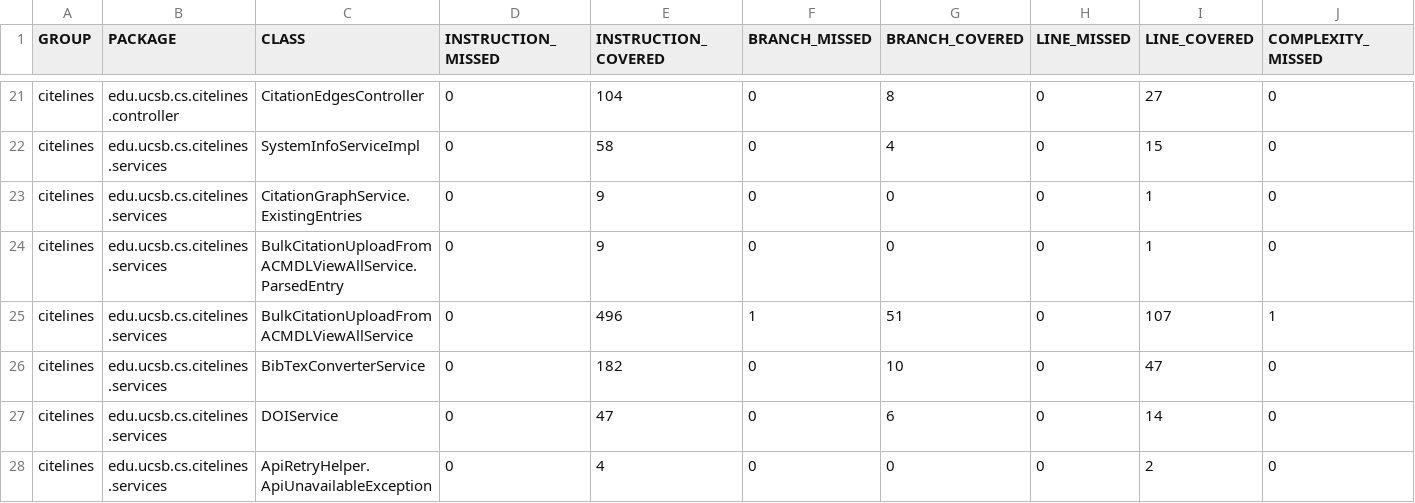
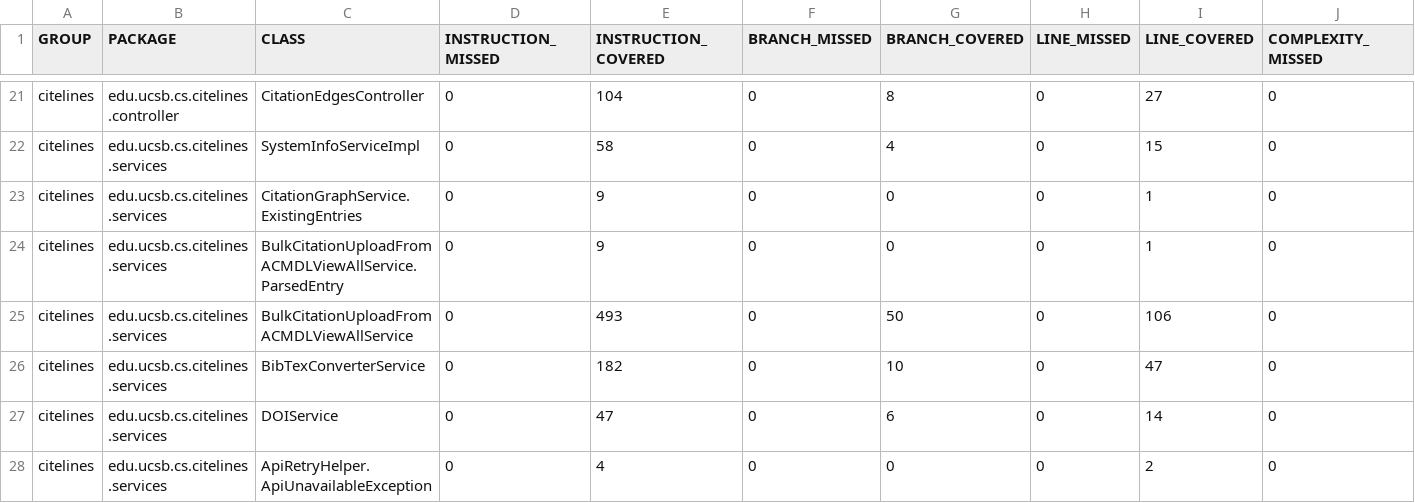
Before and after one commit to ucsb-cs156/proj-citelines, a CSV file: prs/65/jacoco/jacoco.csv, drawn as a sheet; only a part is shown, gaps mark what is left out; the diff names each change by its address in the sheet, - before the commit and + after, or states it on an @@ line.

```diff
--- a/prs/65/jacoco/jacoco.csv
+++ b/prs/65/jacoco/jacoco.csv
-E25 (INSTRUCTION_COVERED): 496
+E25 (INSTRUCTION_COVERED): 493
-F25 (BRANCH_MISSED): 1
+F25 (BRANCH_MISSED): 0
-G25 (BRANCH_COVERED): 51
+G25 (BRANCH_COVERED): 50
-I25 (LINE_COVERED): 107
+I25 (LINE_COVERED): 106
-J25 (COMPLEXITY_MISSED): 1
+J25 (COMPLEXITY_MISSED): 0
```
Also changed, not shown: 8 other files.
